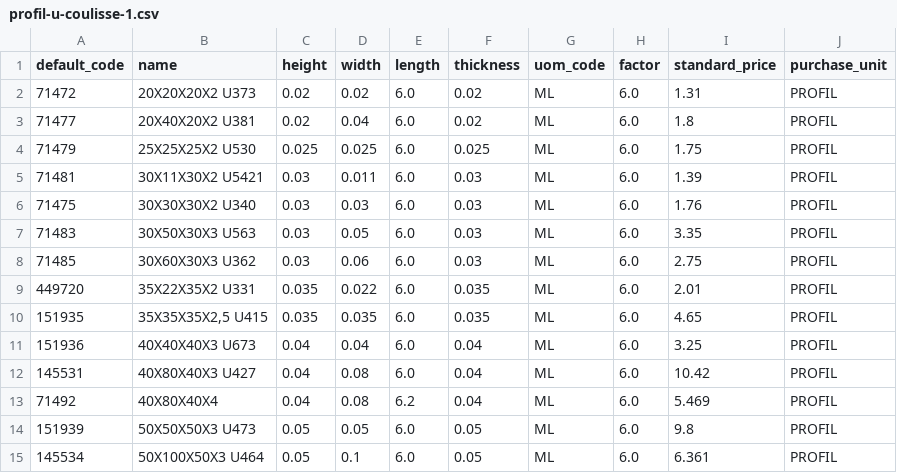
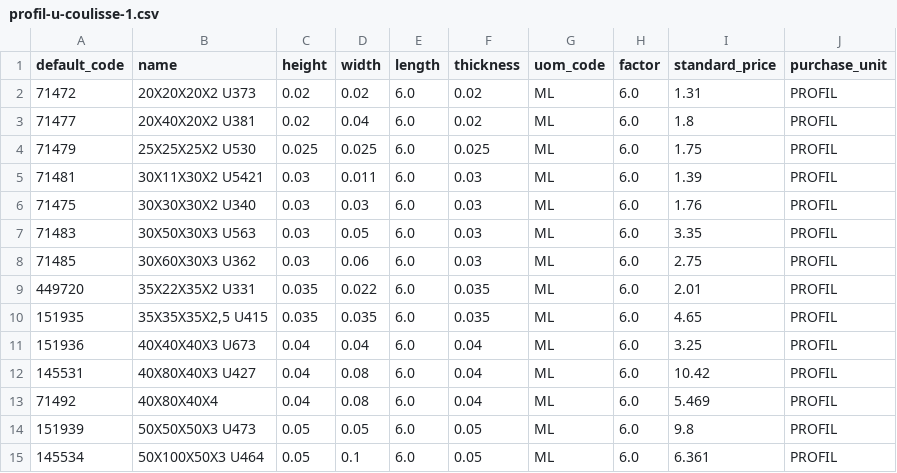
Before and after one commit to Metallerie/odoo18, a CSV file: csv/profil-u-coulisse-1.csv, drawn as a sheet.

Commit message:
Reformat CSV file with consistent header

```diff
--- a/csv/profil-u-coulisse-1.csv
+++ b/csv/profil-u-coulisse-1.csv
@@ -12,3 +12,3 @@ default_code,name,height,width,length,thickness,uom_code,factor,standard_price,p
 145531,40X80X40X3 U427,0.04,0.08,6.0,0.04,ML,6.0,10.42,PROFIL
-71492,40X80X40X4,0.04,0.08,6.2,0.04,ML,6.0,5.469,PROFIL
+71492,40X80X40X4,0.04,0.08,6.0,0.04,ML,6.0,5.469,PROFIL
 151939,50X50X50X3 U473,0.05,0.05,6.0,0.05,ML,6.0,9.8,PROFIL
```
